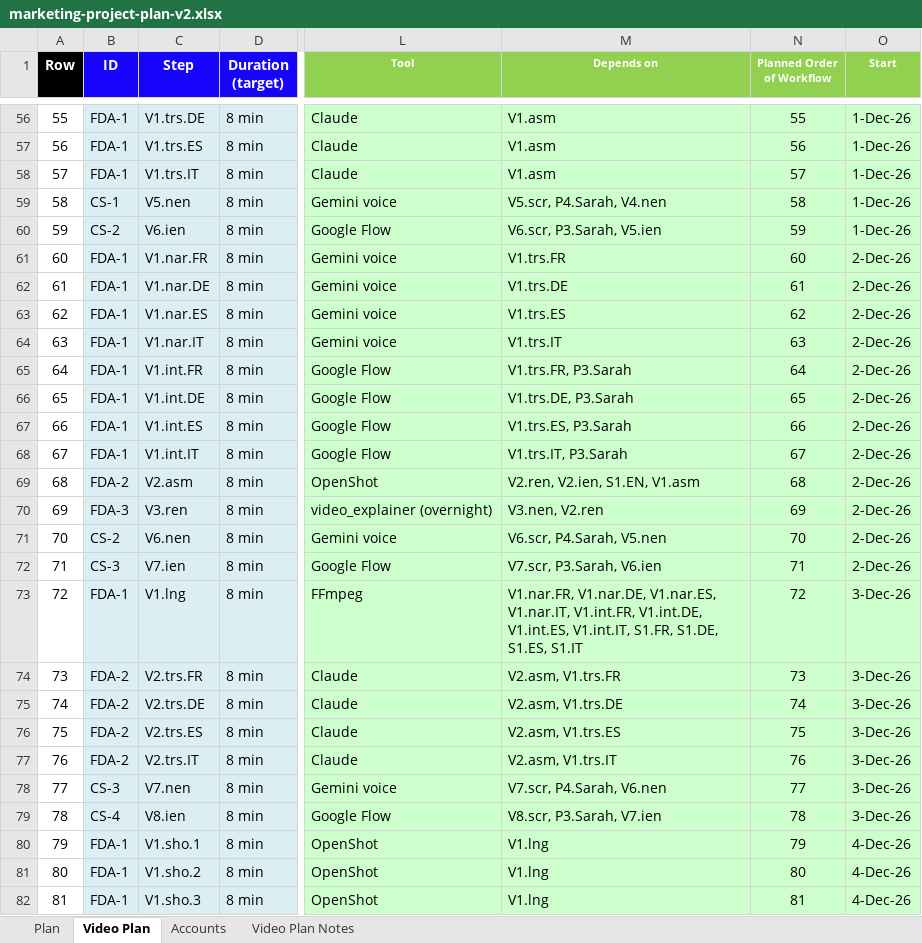
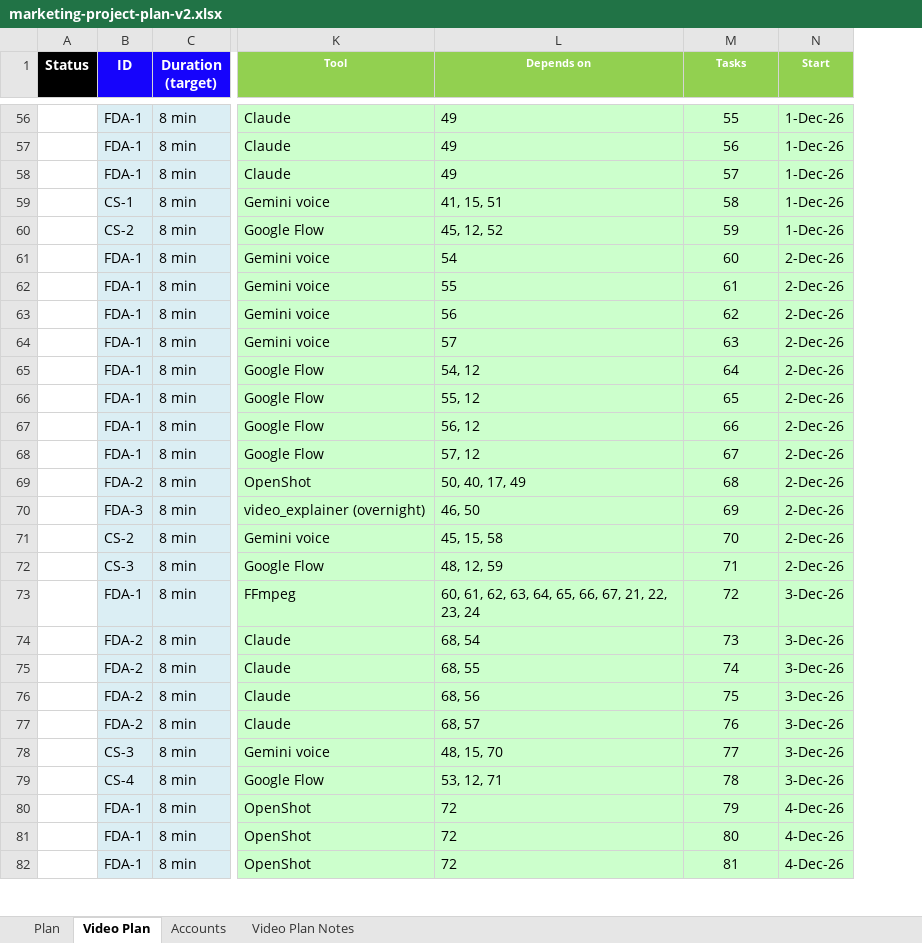
Before and after one commit to sassycomapp/data-mybizz-mgt, an Excel workbook: marketing/marketing-project-plan-v2.xlsx, sheet Video Plan, drawn as a sheet; only a part is shown, gaps mark what is left out; values as stored, in another font and other column widths than the file's, no borders; removed rows and columns are numbered as before the commit, all else as after; the diff covers the shown part only; the diff names each change by its address in the sheet, - before the commit and + after, or states it on an @@ line.

```diff
--- a/marketing/marketing-project-plan-v2.xlsx (sheet Video Plan)
+++ b/marketing/marketing-project-plan-v2.xlsx (sheet Video Plan)
-column A (Row), rows 56-82: 55 | 56 | 57 | 58 | 59 | 60 | 61 | 62 | 63 | 64 | 65 | 66 | 67 | 68 | 69 | 70 | 71 | 72 | 73 | 74 | 75 | 76 | 77 | 78 | 79 | 80 | 81
+column A (Status), empty
-column C (Step), rows 56-82: V1.trs.DE | V1.trs.ES | V1.trs.IT | V5.nen | V6.ien | V1.nar.FR | V1.nar.DE | V1.nar.ES | V1.nar.IT | V1.int.FR | V1.int.DE | V1.int.ES | V1.int.IT | V2.asm | V3.ren | V6.nen | V7.ien | V1.lng | V2.trs.FR | V2.trs.DE | V2.trs.ES | V2.trs.IT | V7.nen | V8.ien | V1.sho.1 | V1.sho.2 | V1.sho.3
-M1: Planned Order of Workflow
+M1: Tasks
-L56:L58 (Depends on): V1.asm
+L56:L58 (Depends on): 49
-L59 (Depends on): V5.scr, P4.Sarah, V4.nen
+L59 (Depends on): 41, 15, 51
-L60 (Depends on): V6.scr, P3.Sarah, V5.ien
+L60 (Depends on): 45, 12, 52
-L61 (Depends on): V1.trs.FR
+L61 (Depends on): 54
-L62 (Depends on): V1.trs.DE
+L62 (Depends on): 55
-L63 (Depends on): V1.trs.ES
+L63 (Depends on): 56
-L64 (Depends on): V1.trs.IT
+L64 (Depends on): 57
-L65 (Depends on): V1.trs.FR, P3.Sarah
+L65 (Depends on): 54, 12
-L66 (Depends on): V1.trs.DE, P3.Sarah
+L66 (Depends on): 55, 12
-L67 (Depends on): V1.trs.ES, P3.Sarah
+L67 (Depends on): 56, 12
-L68 (Depends on): V1.trs.IT, P3.Sarah
+L68 (Depends on): 57, 12
-L69 (Depends on): V2.ren, V2.ien, S1.EN, V1.asm
+L69 (Depends on): 50, 40, 17, 49
-L70 (Depends on): V3.nen, V2.ren
+L70 (Depends on): 46, 50
-L71 (Depends on): V6.scr, P4.Sarah, V5.nen
+L71 (Depends on): 45, 15, 58
-L72 (Depends on): V7.scr, P3.Sarah, V6.ien
+L72 (Depends on): 48, 12, 59
-L73 (Depends on): V1.nar.FR, V1.nar.DE, V1.nar.ES, V1.nar.IT, V1.int.FR, V1.int.DE, V1.int.ES, V1.int.IT, S1.FR, S1.DE, S1.ES, S1.IT
+L73 (Depends on): 60, 61, 62, 63, 64, 65, 66, 67, 21, 22, 23, 24
-L74 (Depends on): V2.asm, V1.trs.FR
+L74 (Depends on): 68, 54
-L75 (Depends on): V2.asm, V1.trs.DE
+L75 (Depends on): 68, 55
-L76 (Depends on): V2.asm, V1.trs.ES
+L76 (Depends on): 68, 56
-L77 (Depends on): V2.asm, V1.trs.IT
+L77 (Depends on): 68, 57
-L78 (Depends on): V7.scr, P4.Sarah, V6.nen
+L78 (Depends on): 48, 15, 70
-L79 (Depends on): V8.scr, P3.Sarah, V7.ien
+L79 (Depends on): 53, 12, 71
-L80:L82 (Depends on): V1.lng
+L80:L82 (Depends on): 72
```
Also changed, not shown: 570 edited cells elsewhere in this sheet.
